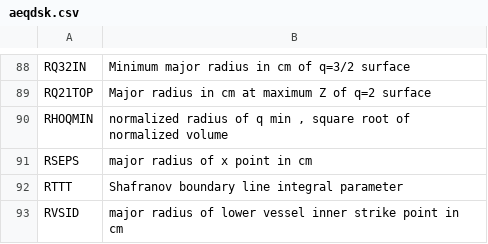
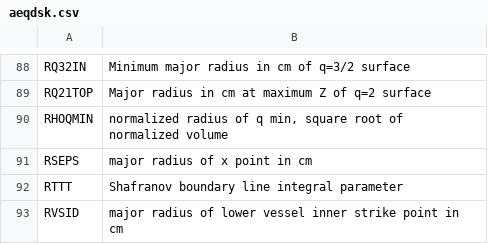
Before and after one commit to gafusion/EFIT, a CSV file: docs/tables/aeqdsk.csv, drawn as a sheet; only a part is shown, gaps mark what is left out.

```diff
--- a/docs/tables/aeqdsk.csv
+++ b/docs/tables/aeqdsk.csv
@@ -91,3 +91,3 @@ RQ32IN, Minimum major radius in cm of q=3/2 surface
 RQ21TOP, Major radius in cm at maximum Z of q=2 surface
-RHOQMIN, "normalized radius of q min , square root of normalized volume"
+RHOQMIN, "normalized radius of q min, square root of normalized volume"
 RSEPS, major radius of x point in cm
```
Also changed, not shown: docs/tables/geqdsk.csv.
